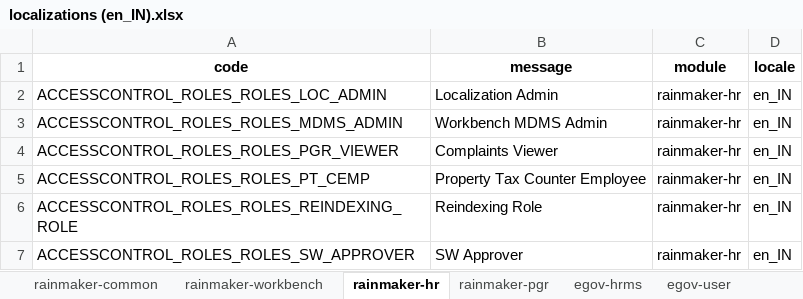
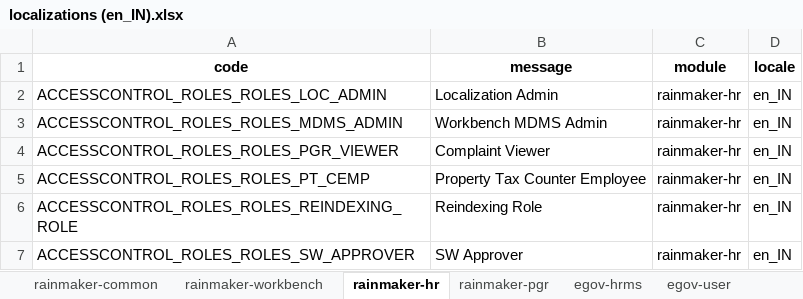
Before and after one commit to egovernments/Citizen-Complaint-Resolution-System, an Excel workbook: utilities/default-data-handler/src/main/resources/localisations/localizations (en_IN).xlsx, sheet rainmaker-hr, drawn as a sheet; only a part is shown; values as stored, in another font and other column widths than the file's, no borders; the diff names each change by its address in the sheet, - before the commit and + after, or states it on an @@ line.

```diff
--- a/utilities/default-data-handler/src/main/resources/localisations/localizations (en_IN).xlsx (sheet rainmaker-hr)
+++ b/utilities/default-data-handler/src/main/resources/localisations/localizations (en_IN).xlsx (sheet rainmaker-hr)
-B4 (message): Complaints Viewer
+B4 (message): Complaint Viewer
```
Also changed, not shown: sheet rainmaker-workbench, sheet rainmaker-common, sheet rainmaker-pgr, utilities/default-data-handler/src/main/resources/localisations/localizations (default).xlsx, 17 other files.
